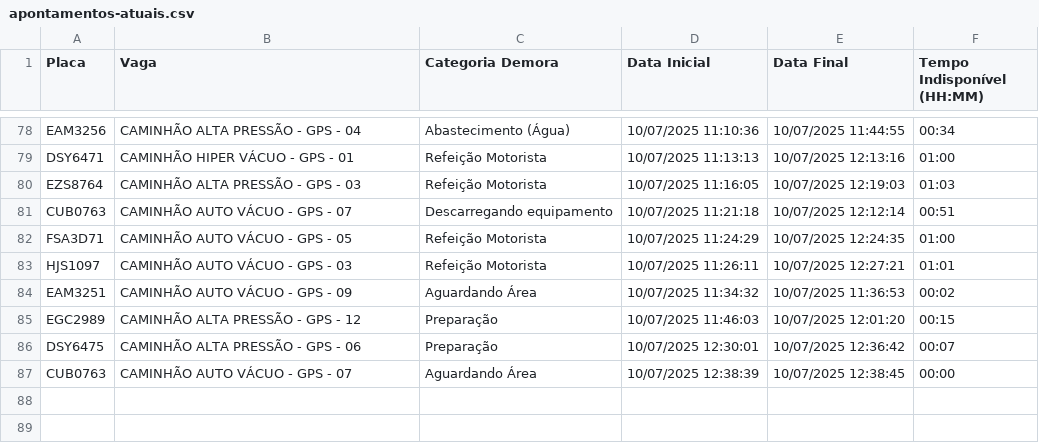
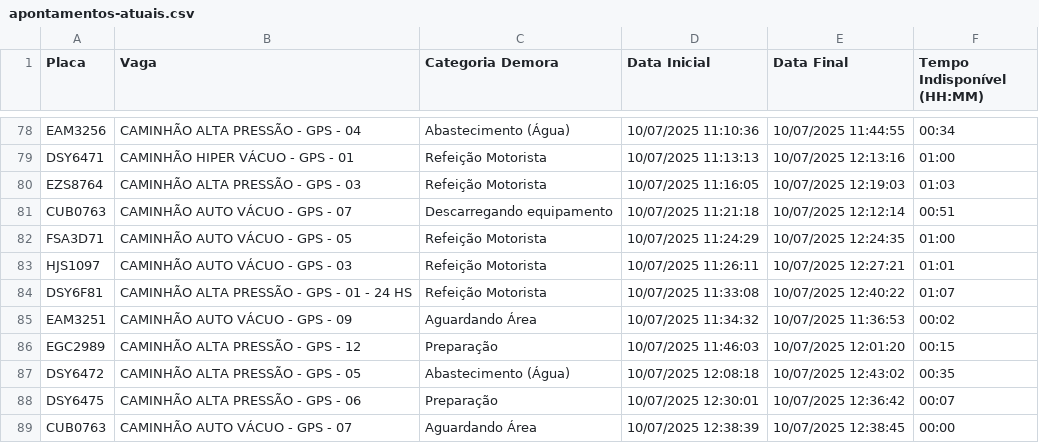
Before and after one commit to GrupoGps-Mecanizada/Banco-De-Dados, a CSV file: Apontamentos/apontamentos-atuais.csv, drawn as a sheet; only a part is shown, gaps mark what is left out; the diff names each change by its address in the sheet, - before the commit and + after, or states it on an @@ line.

Commit message:
🔄 Auto-refresh 256: 10/07/2025, 12:46:13 - 1 arquivos

```diff
--- a/Apontamentos/apontamentos-atuais.csv
+++ b/Apontamentos/apontamentos-atuais.csv
+row 84: DSY6F81 | CAMINHÃO ALTA PRESSÃO - GPS - 01 - 24 HS | Refeição Motorista | 10/07/2025 11:33:08 | 10/07/2025 12:40:22 | 01:07
+row 87: DSY6472 | CAMINHÃO ALTA PRESSÃO - GPS - 05 | Abastecimento (Água) | 10/07/2025 12:08:18 | 10/07/2025 12:43:02 | 00:35
```
